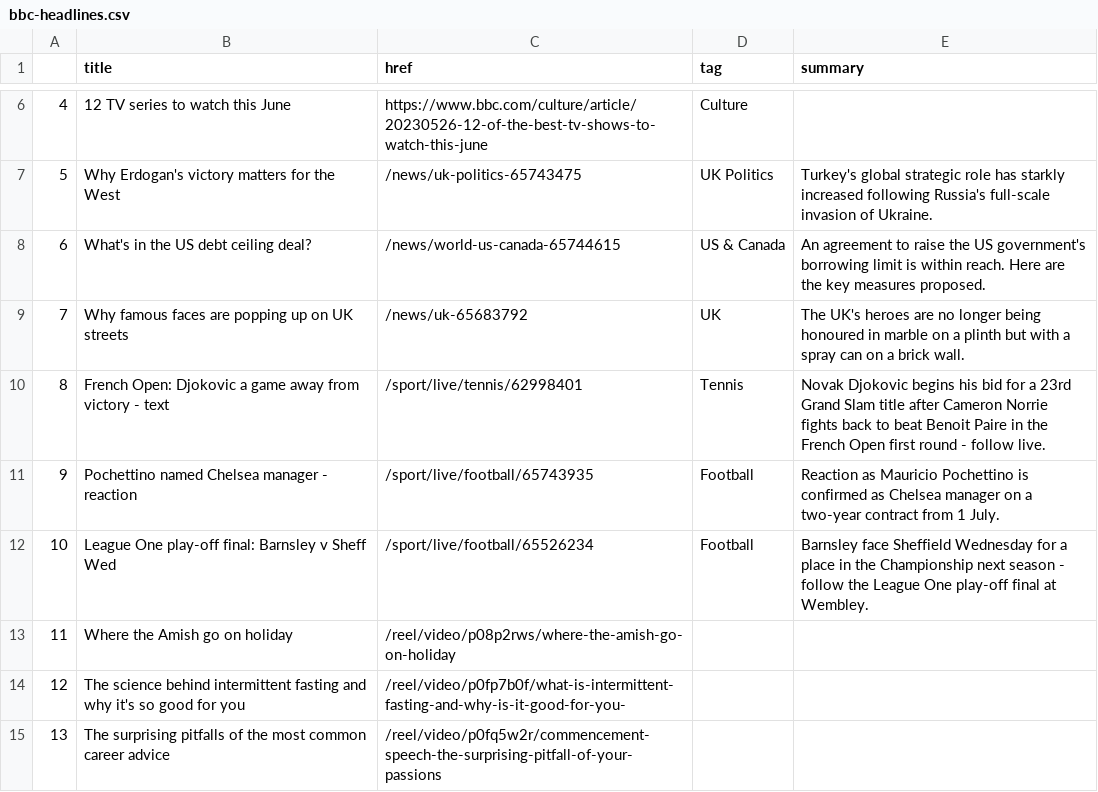
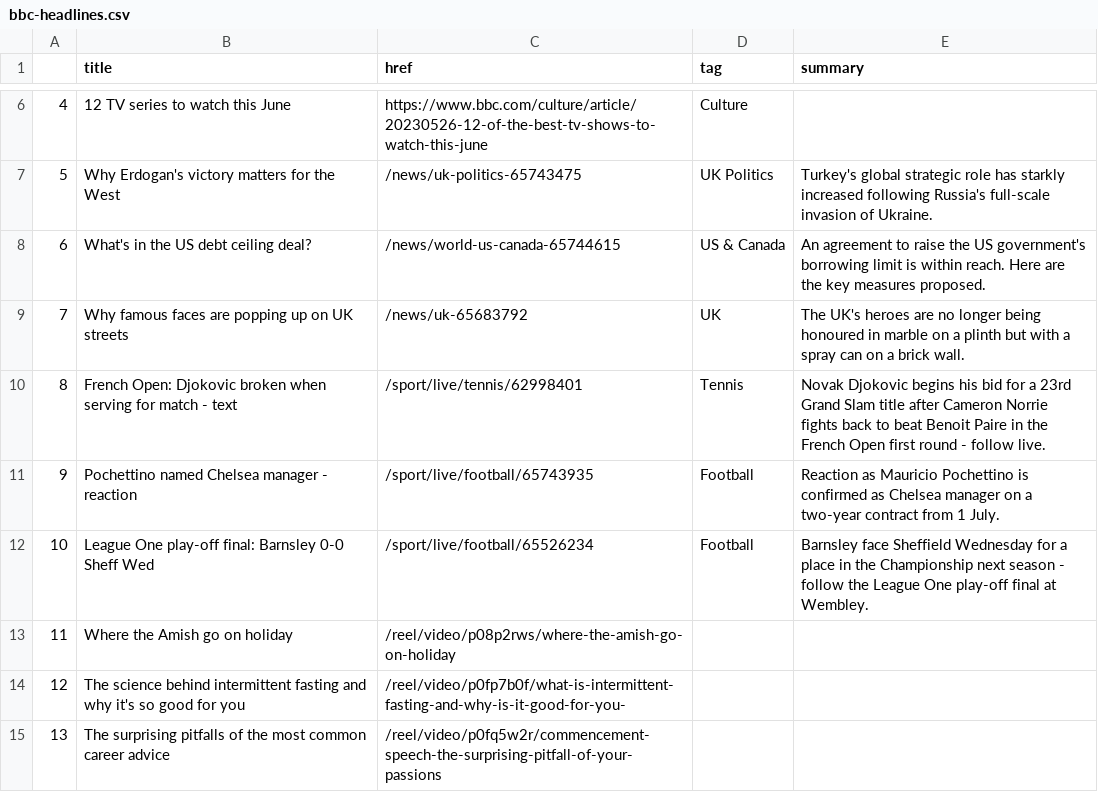
Before and after one commit to anastasiajourno/Automatic-scraper, a CSV file: bbc-headlines.csv, drawn as a sheet; only a part is shown, gaps mark what is left out.

```diff
--- a/bbc-headlines.csv
+++ b/bbc-headlines.csv
@@ -9,5 +9,5 @@
 7,Why famous faces are popping up on UK streets,/news/uk-65683792,UK,The UK's heroes are no longer being honoured in marble on a plinth but with a spray can on a brick wall.
-8,French Open: Djokovic a game away from victory - text,/sport/live/tennis/62998401,Tennis,Novak Djokovic begins his bid for a 23rd Grand Slam title after Cameron Norrie fights back to beat Benoit Paire in the French Open first round - follow live.
+8,French Open: Djokovic broken when serving for match - text,/sport/live/tennis/62998401,Tennis,Novak Djokovic begins his bid for a 23rd Grand Slam title after Cameron Norrie fights back to beat Benoit Paire in the French Open first round - follow live.
 9,Pochettino named Chelsea manager - reaction,/sport/live/football/65743935,Football,Reaction as Mauricio Pochettino is confirmed as Chelsea manager on a two-year contract from 1 July.
-10,League One play-off final: Barnsley v Sheff Wed,/sport/live/football/65526234,Football,Barnsley face Sheffield Wednesday for a place in the Championship next season - follow the League One play-off final at Wembley.
+10,League One play-off final: Barnsley 0-0 Sheff Wed,/sport/live/football/65526234,Football,Barnsley face Sheffield Wednesday for a place in the Championship next season - follow the League One play-off final at Wembley.
 11,Where the Amish go on holiday,/reel/video/p08p2rws/where-the-amish-go-on-holiday,,
```
